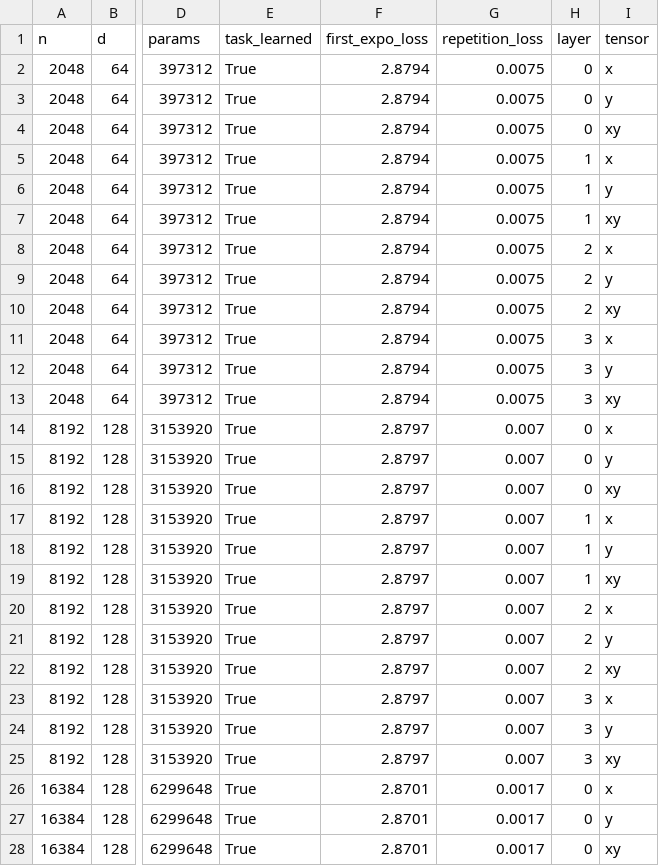
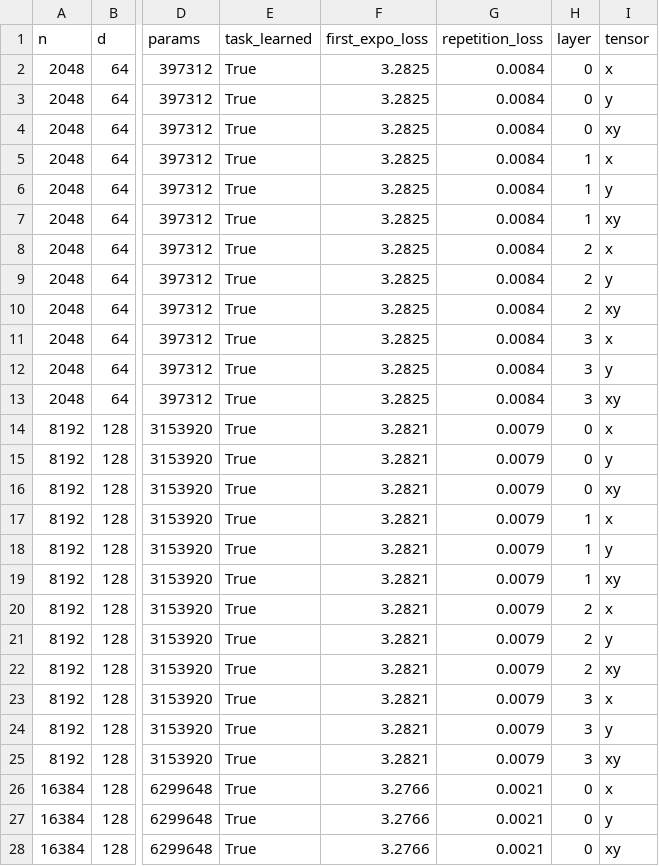
Before and after one commit to nilaymastaadmi/quiet-neurons, a CSV file: experiments/results/measured.csv, drawn as a sheet; only a part is shown, gaps mark what is left out; the diff covers the shown part only; the diff names each change by its address in the sheet, - before the commit and + after, or states it on an @@ line.

Commit message:
Align surprise with activation, and fix the first-sight loss it broke
pl[t] is the cost of PREDICTING token t+1, so the surprise of READING letter t is pl[t-1]. Everything paired pl[t] with the activations at t. The first-exposure slice therefore dropped the first genuinely new letter and pulled in one already learned, and reported first-sight loss as 2.88 against a random baseline of log(26) = 3.258. A first sight of a random word cannot be easier than chance, so that number was impossible, and it was printed two lines under the baseline it violated in our own logs. Aligned, it reads 3.28.

Same shift applied in worker.js, so the page pairs a letter's activation with its own surprise rather than the next letter's, and in sparsity_scan.py so a fresh training run is right. The committed run_*.log files predate the fix and still show 2.87; they are the historical record of those runs and the README says so.

measure.py now computes Pearson and Spearman on the aligned curve in pure Python, prints them, and writes results/correlations.csv; the traces ship the aligned per-position curve as 'surprise'. That replaces a Pearson 0.35 / Spearman -0.05 pair that no committed script produced. Measured at 8,192 neurons, layer 2: 0.29 and 0.02. The conclusion is unchanged and now checkable.

All three checkpoints re-measured. Every one of the twelve sparsity ratios reproduces byte-identically and make_scaling.py regenerates scaling.json unchanged, which is the check that the fix touched only loss-derived numbers.

```diff
--- a/experiments/results/measured.csv
+++ b/experiments/results/measured.csv
-F2:F13 (first_expo_loss): 2.8794
+F2:F13 (first_expo_loss): 3.2825
-G2:G13 (repetition_loss): 0.0075
+G2:G13 (repetition_loss): 0.0084
-F14:F25 (first_expo_loss): 2.8797
+F14:F25 (first_expo_loss): 3.2821
-G14:G25 (repetition_loss): 0.007
+G14:G25 (repetition_loss): 0.0079
-F26:F28 (first_expo_loss): 2.8701
+F26:F28 (first_expo_loss): 3.2766
-G26:G28 (repetition_loss): 0.0017
+G26:G28 (repetition_loss): 0.0021
```
Also changed, not shown: 18 edited cells elsewhere in this file, 7 other files.
